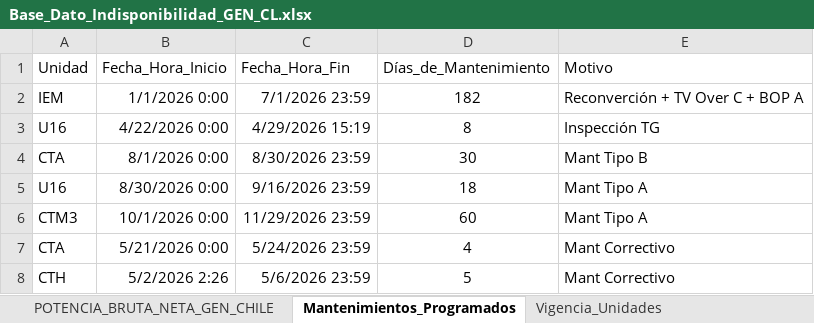
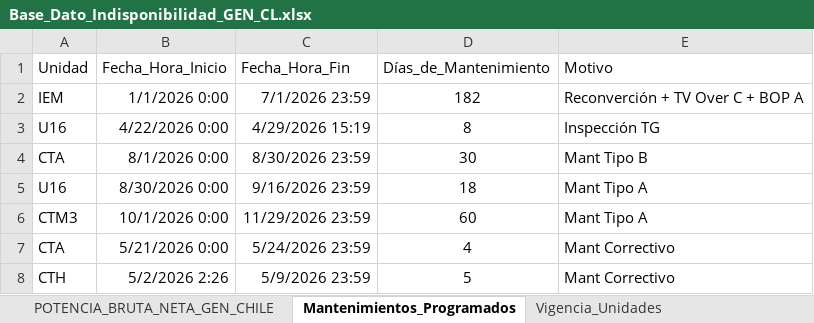
Before and after one commit to auxchecho/gen-cl-indisponibilidad, an Excel workbook: Base_Dato_Indisponibilidad_GEN_CL.xlsx, sheet Mantenimientos_Programados, drawn as a sheet; values as stored, in another font and other column widths than the file's, no borders; table styles not drawn; the diff names each change by its address in the sheet, - before the commit and + after, or states it on an @@ line.

Commit message:
Actualización automática desde SharePoint

```diff
--- a/Base_Dato_Indisponibilidad_GEN_CL.xlsx (sheet Mantenimientos_Programados)
+++ b/Base_Dato_Indisponibilidad_GEN_CL.xlsx (sheet Mantenimientos_Programados)
-C8 (Fecha_Hora_Fin): 5/6/2026 23:59
+C8 (Fecha_Hora_Fin): 5/9/2026 23:59
```
